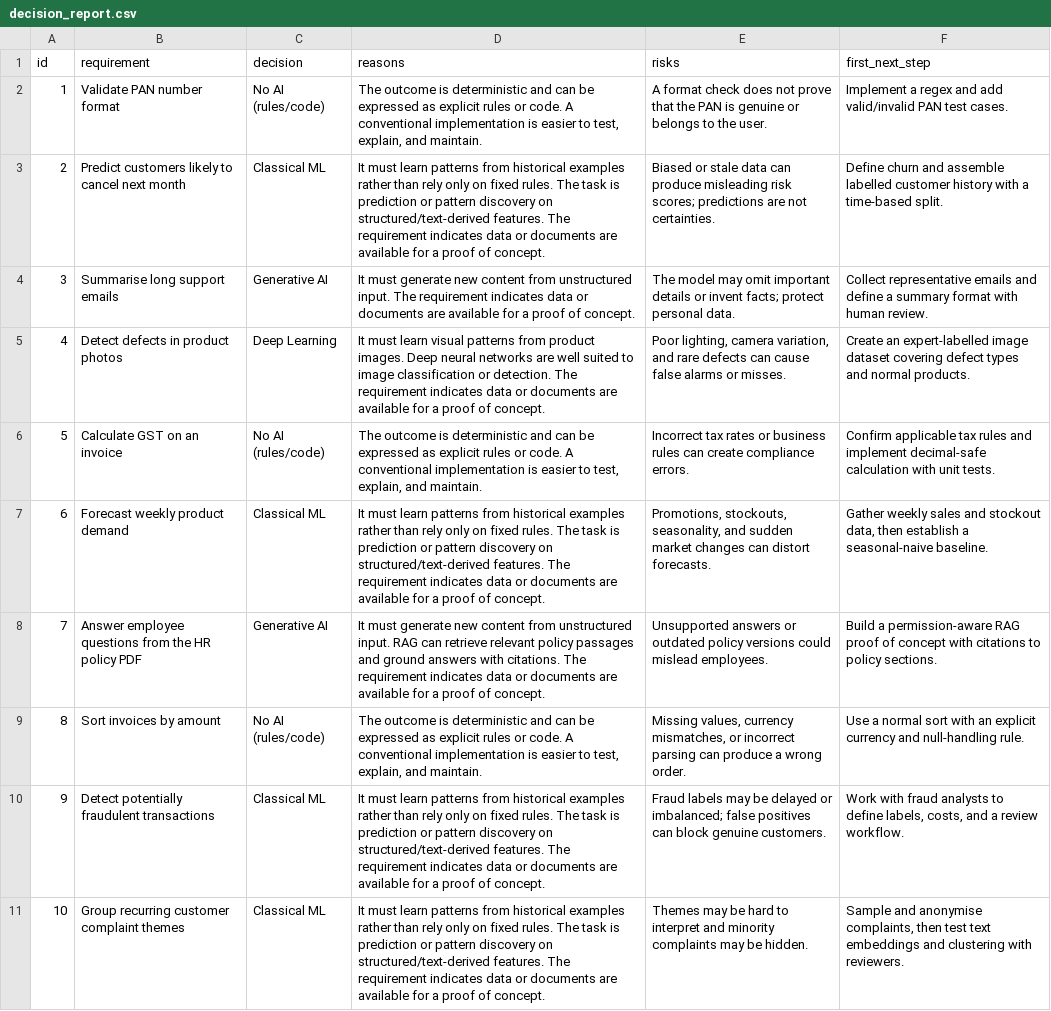
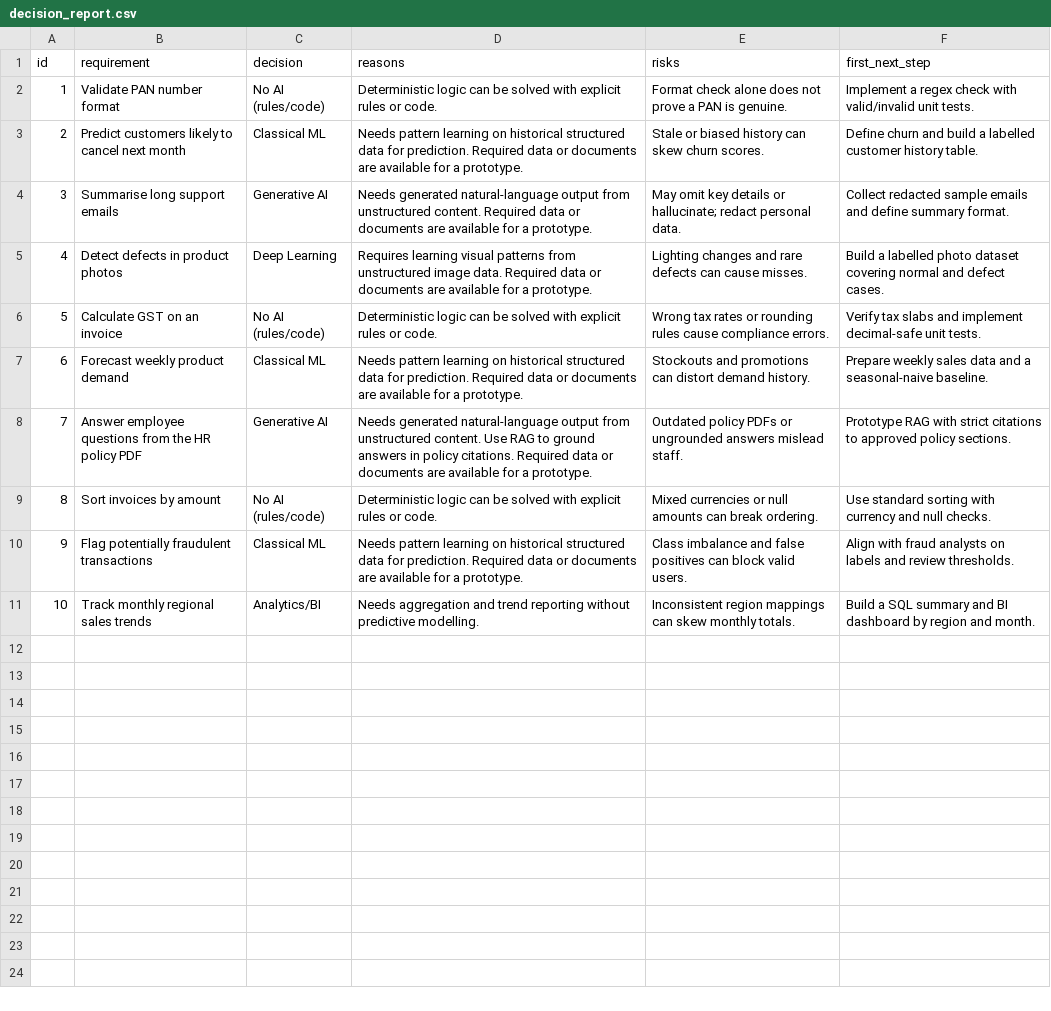
Before and after one commit to Saravanank2005/AIML_Day1, a CSV file: decision_report.csv, drawn as a sheet; the diff names each change by its address in the sheet, - before the commit and + after, or states it on an @@ line.

```diff
--- a/decision_report.csv
+++ b/decision_report.csv
-D2 (reasons): The outcome is deterministic and can be expressed as explicit rules or code. A conventional implementation is easier to test, explain, and maintain.
+D2 (reasons): Deterministic logic can be solved with explicit rules or code.
-E2 (risks): A format check does not prove that the PAN is genuine or belongs to the user.
+E2 (risks): Format check alone does not prove a PAN is genuine.
-F2 (first_next_step): …a regex and add valid/invalid PAN test cases.
+F2 (first_next_step): …a regex check with valid/invalid unit tests.
-D3 (reasons): It must learn patterns from historical examples rather than rely only on fixed rules. The task is prediction or pattern discovery on structured/text-derived features. The requirement indicates data or documents are available for a proof of concept.
+D3 (reasons): Needs pattern learning on historical structured data for prediction. Required data or documents are available for a prototype.
-E3 (risks): Biased or stale data can produce misleading risk scores; predictions are not certainties.
+E3 (risks): Stale or biased history can skew churn scores.
-F3 (first_next_step): …churn and assemble labelled customer history with a time-based split.
+F3 (first_next_step): …churn and build a labelled customer history table.
-D4 (reasons): It must generate new content from unstructured input. The requirement indicates data or documents are available for a proof of concept.
+D4 (reasons): Needs generated natural-language output from unstructured content. Required data or documents are available for a prototype.
-E4 (risks): The model may omit important details or invent facts; protect personal data.
+E4 (risks): May omit key details or hallucinate; redact personal data.
-F4 (first_next_step): Collect representative emails and define a summary format with human review.
+F4 (first_next_step): Collect redacted sample emails and define summary format.
-D5 (reasons): It must learn visual patterns from product images. Deep neural networks are well suited to image classification or detection. The requirement indicates data or documents are available for a proof of concept.
+D5 (reasons): Requires learning visual patterns from unstructured image data. Required data or documents are available for a prototype.
-E5 (risks): Poor lighting, camera variation, and rare defects can cause false alarms or misses.
+E5 (risks): Lighting changes and rare defects can cause misses.
-F5 (first_next_step): Create an expert-labelled image dataset covering defect types and normal products.
+F5 (first_next_step): Build a labelled photo dataset covering normal and defect cases.
-D6 (reasons): The outcome is deterministic and can be expressed as explicit rules or code. A conventional implementation is easier to test, explain, and maintain.
+D6 (reasons): Deterministic logic can be solved with explicit rules or code.
-E6 (risks): Incorrect tax rates or business rules can create compliance errors.
+E6 (risks): Wrong tax rates or rounding rules cause compliance errors.
-F6 (first_next_step): Confirm applicable tax rules and implement decimal-safe calculation with unit tests.
+F6 (first_next_step): Verify tax slabs and implement decimal-safe unit tests.
-D7 (reasons): It must learn patterns from historical examples rather than rely only on fixed rules. The task is prediction or pattern discovery on structured/text-derived features. The requirement indicates data or documents are available for a proof of concept.
+D7 (reasons): Needs pattern learning on historical structured data for prediction. Required data or documents are available for a prototype.
-E7 (risks): Promotions, stockouts, seasonality, and sudden market changes can distort forecasts.
+E7 (risks): Stockouts and promotions can distort demand history.
-F7 (first_next_step): Gather weekly sales and stockout data, then establish a seasonal-naive…
+F7 (first_next_step): Prepare weekly sales data and a seasonal-naive…
-D8 (reasons): It must generate new content from unstructured input. RAG can retrieve relevant policy passages and ground answers with citations. The requirement indicates data or documents are available for a proof of concept.
+D8 (reasons): Needs generated natural-language output from unstructured content. Use RAG to ground answers in policy citations. Required data or documents are available for a prototype.
-E8 (risks): Unsupported answers or outdated policy versions could mislead employees.
+E8 (risks): Outdated policy PDFs or ungrounded answers mislead staff.
-F8 (first_next_step): Build a permission-aware RAG proof of concept with citations to policy sections.
+F8 (first_next_step): Prototype RAG with strict citations to approved policy sections.
-D9 (reasons): The outcome is deterministic and can be expressed as explicit rules or code. A conventional implementation is easier to test, explain, and maintain.
+D9 (reasons): Deterministic logic can be solved with explicit rules or code.
-E9 (risks): Missing values, currency mismatches, or incorrect parsing can produce a wrong order.
+E9 (risks): Mixed currencies or null amounts can break ordering.
-F9 (first_next_step): Use a normal sort with an explicit currency and null-handling rule.
+F9 (first_next_step): Use standard sorting with currency and null checks.
-B10 (requirement): Detect potentially fraudulent transactions
+B10 (requirement): Flag potentially fraudulent transactions
-D10 (reasons): It must learn patterns from historical examples rather than rely only on fixed rules. The task is prediction or pattern discovery on structured/text-derived features. The requirement indicates data or documents are available for a proof of concept.
+D10 (reasons): Needs pattern learning on historical structured data for prediction. Required data or documents are available for a prototype.
-E10 (risks): Fraud labels may be delayed or imbalanced; false positives can block genuine customers.
+E10 (risks): Class imbalance and false positives can block valid users.
-F10 (first_next_step): Work with fraud analysts to define labels, costs, and a review workflow.
+F10 (first_next_step): Align with fraud analysts on labels and review thresholds.
-B11 (requirement): Group recurring customer complaint themes
+B11 (requirement): Track monthly regional sales trends
-C11 (decision): Classical ML
+C11 (decision): Analytics/BI
-D11 (reasons): It must learn patterns from historical examples rather than rely only on fixed rules. The task is prediction or pattern discovery on structured/text-derived features. The requirement indicates data or documents are available for a proof of concept.
+D11 (reasons): Needs aggregation and trend reporting without predictive modelling.
-E11 (risks): Themes may be hard to interpret and minority complaints may be hidden.
+E11 (risks): Inconsistent region mappings can skew monthly totals.
-F11 (first_next_step): Sample and anonymise complaints, then test text embeddings and clustering with reviewers.
+F11 (first_next_step): Build a SQL summary and BI dashboard by region and month.
```
Also changed, not shown: 3 other files.
